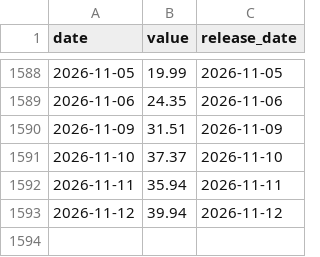
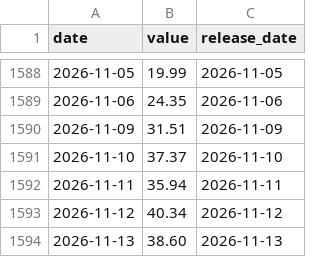
Before and after one commit to sam79083/market-compass, a CSV file: data/fear_greed.csv, drawn as a sheet; only a part is shown, gaps mark what is left out.

```diff
--- a/data/fear_greed.csv
+++ b/data/fear_greed.csv
@@ -1592,2 +1592,3 @@ date,value,release_date
 2026-11-11,35.94,2026-11-11
-2026-11-12,39.94,2026-11-12
+2026-11-12,40.34,2026-11-12
+2026-11-13,38.60,2026-11-13
```
Also changed, not shown: data/forward_pe.csv, data/nasdaq_pe.csv, 45 other files.
